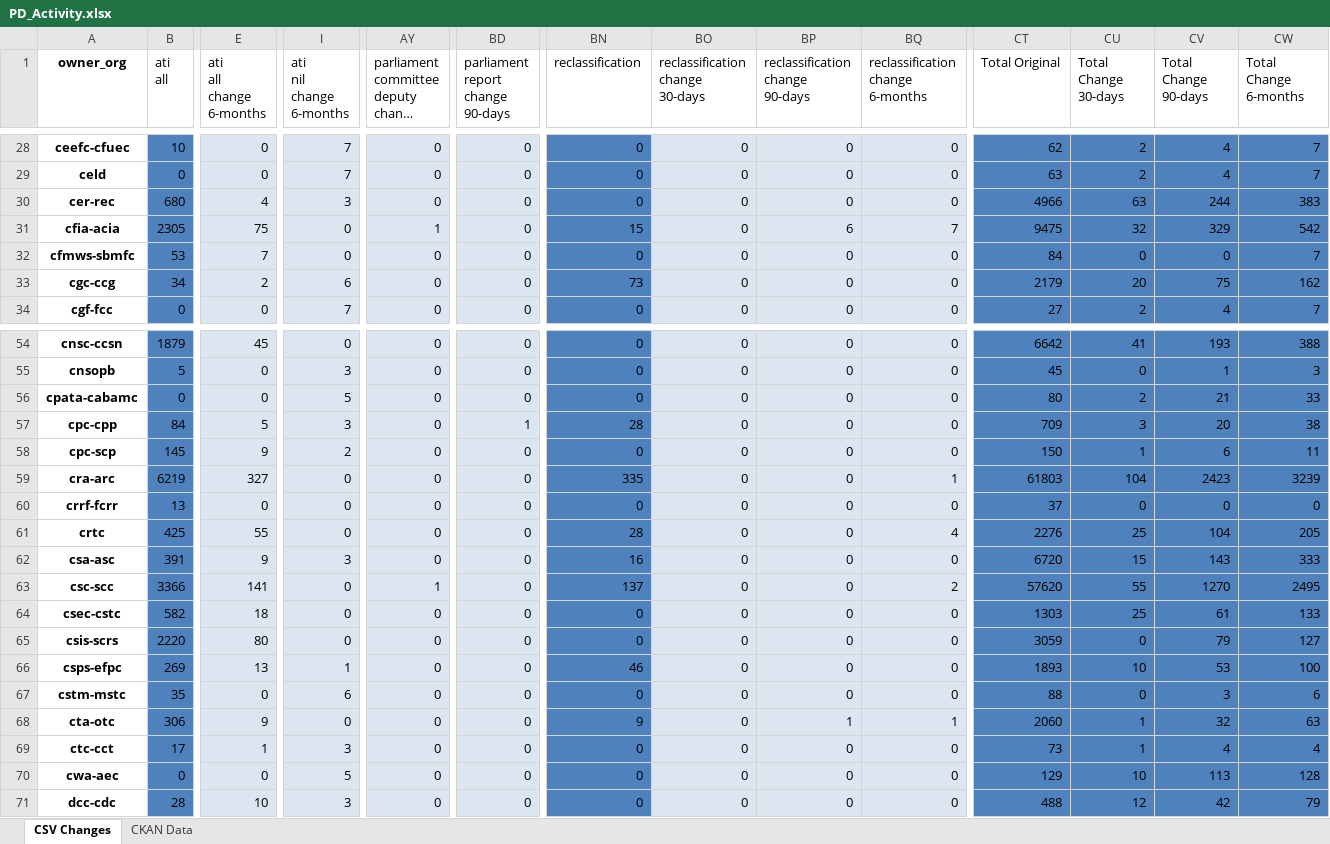
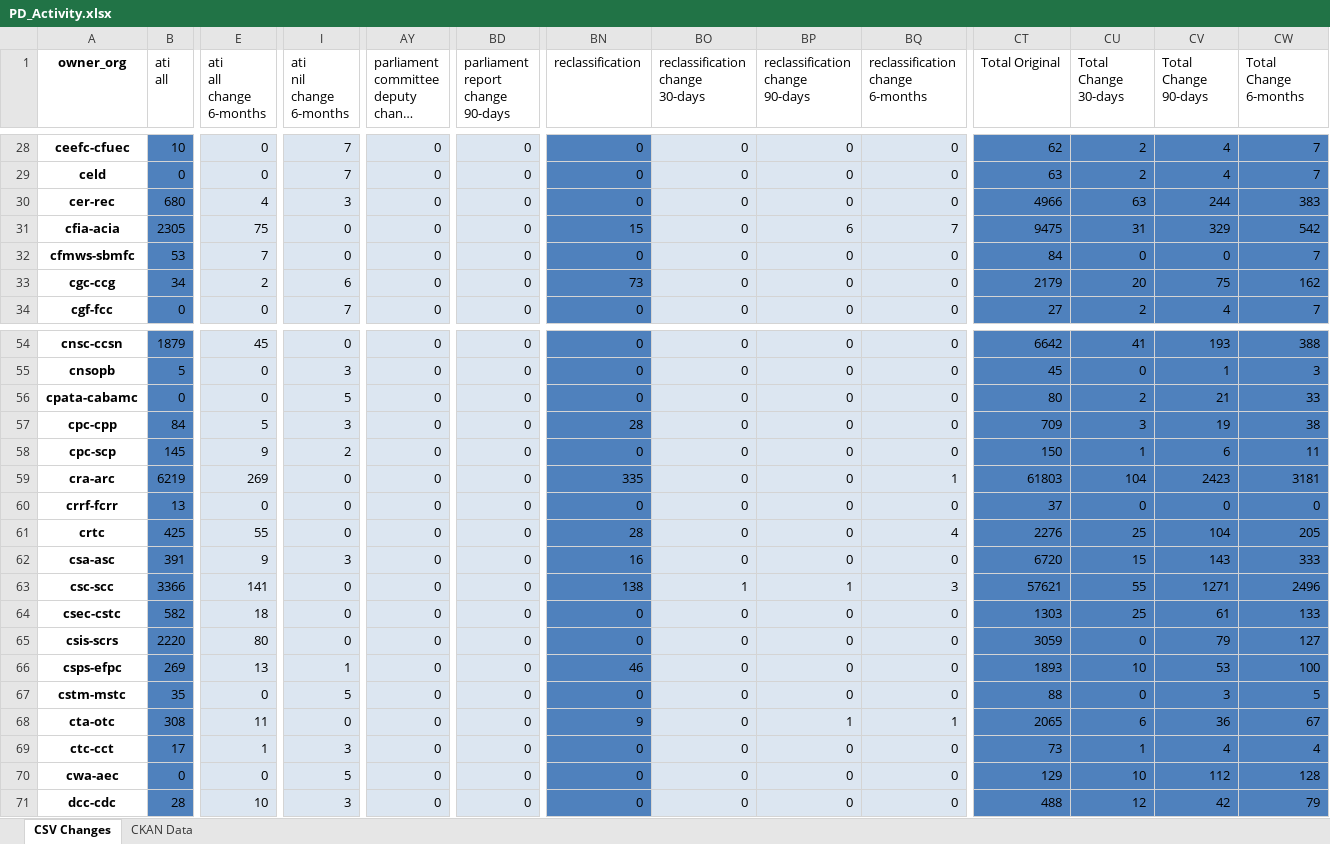
Before and after one commit to PatLittle/analytics-corporate-reporting, an Excel workbook: PD_CHANGES_RPT/PD_Activity.xlsx, sheet CSV Changes, drawn as a sheet; only a part is shown, gaps mark what is left out; long unchanged cells end in …; values as stored, in another font and other column widths than the file's, no borders; the diff covers the shown part only; the diff names each change by its address in the sheet, - before the commit and + after, or states it on an @@ line.

```diff
--- a/PD_CHANGES_RPT/PD_Activity.xlsx (sheet CSV Changes)
+++ b/PD_CHANGES_RPT/PD_Activity.xlsx (sheet CSV Changes)
-AY31: 1
+AY31: 0
-CU31 (Total Change 30-days): 32
+CU31 (Total Change 30-days): 31
-BD57 (parliament report change 90-days): 1
+BD57 (parliament report change 90-days): 0
-CV57 (Total Change 90-days): 20
+CV57 (Total Change 90-days): 19
-E59 (ati all change 6-months): 327
+E59 (ati all change 6-months): 269
-CW59 (Total Change 6-months): 3239
+CW59 (Total Change 6-months): 3181
-AY63: 1
+AY63: 0
-BN63 (reclassification): 137
+BN63 (reclassification): 138
-BO63 (reclassification change 30-days): 0
+BO63 (reclassification change 30-days): 1
-BP63 (reclassification change 90-days): 0
+BP63 (reclassification change 90-days): 1
-BQ63 (reclassification change 6-months): 2
+BQ63 (reclassification change 6-months): 3
-CT63 (Total Original): 57620
+CT63 (Total Original): 57621
-CV63 (Total Change 90-days): 1270
+CV63 (Total Change 90-days): 1271
-CW63 (Total Change 6-months): 2495
+CW63 (Total Change 6-months): 2496
-I67 (ati nil change 6-months): 6
+I67 (ati nil change 6-months): 5
-CW67 (Total Change 6-months): 6
+CW67 (Total Change 6-months): 5
-B68 (ati all): 306
+B68 (ati all): 308
-E68 (ati all change 6-months): 9
+E68 (ati all change 6-months): 11
-CT68 (Total Original): 2060
+CT68 (Total Original): 2065
-CU68 (Total Change 30-days): 1
+CU68 (Total Change 30-days): 6
-CV68 (Total Change 90-days): 32
+CV68 (Total Change 90-days): 36
-CW68 (Total Change 6-months): 63
+CW68 (Total Change 6-months): 67
-CV70 (Total Change 90-days): 113
+CV70 (Total Change 90-days): 112
```
Also changed, not shown: 233 edited cells elsewhere in this sheet, sheet CKAN Data, 2 other files.
